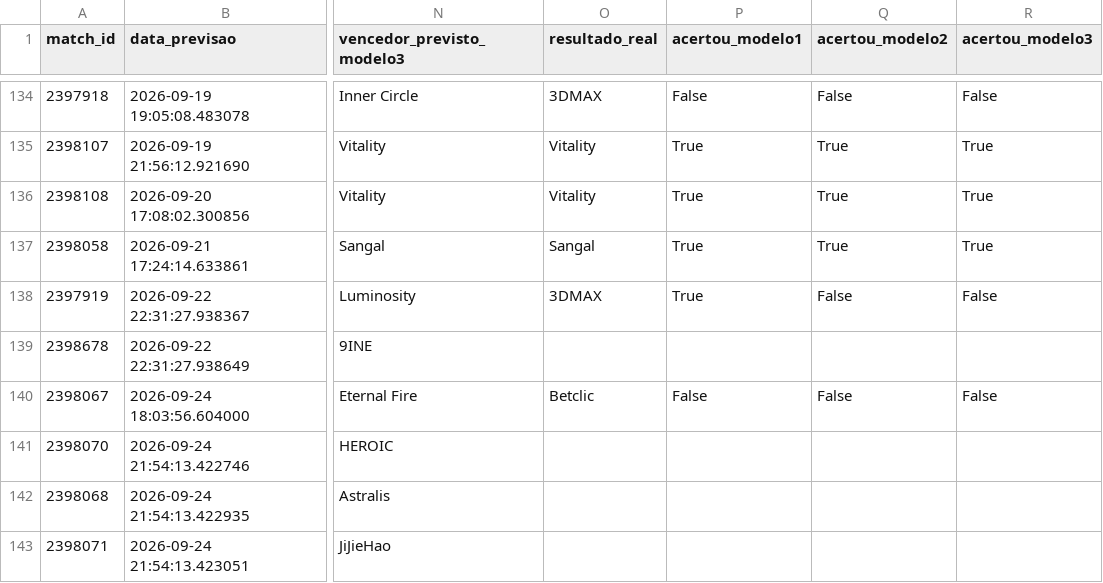
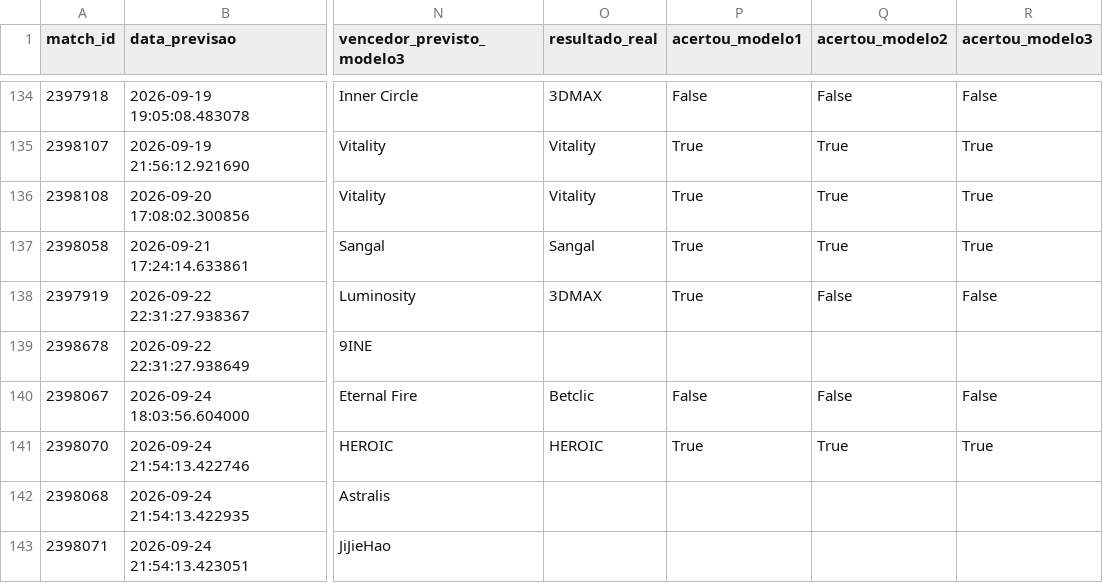
Before and after one commit to ppxdpp17/CS2-Predictor, a CSV file: data/previsoes_log.csv, drawn as a sheet; only a part is shown, gaps mark what is left out; the diff names each change by its address in the sheet, - before the commit and + after, or states it on an @@ line.

```diff
--- a/data/previsoes_log.csv
+++ b/data/previsoes_log.csv
-O141 (resultado_real): (empty)
+O141 (resultado_real): HEROIC
-P141 (acertou_modelo1): (empty)
+P141 (acertou_modelo1): True
-Q141 (acertou_modelo2): (empty)
+Q141 (acertou_modelo2): True
-R141 (acertou_modelo3): (empty)
+R141 (acertou_modelo3): True
```
